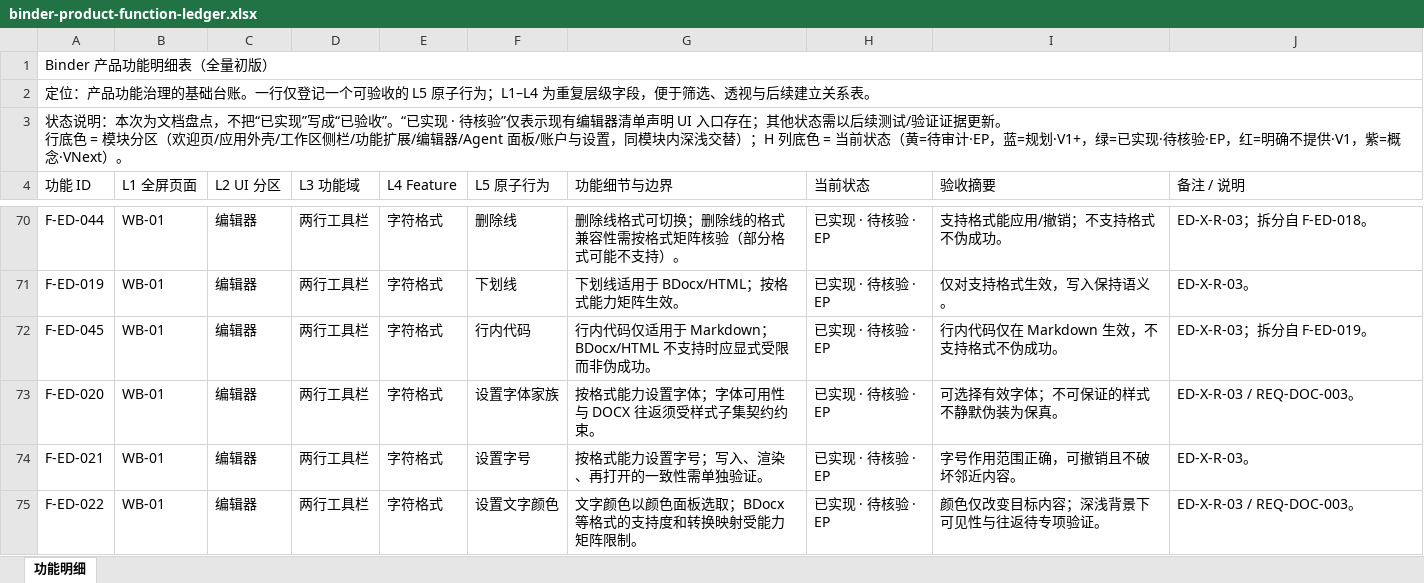
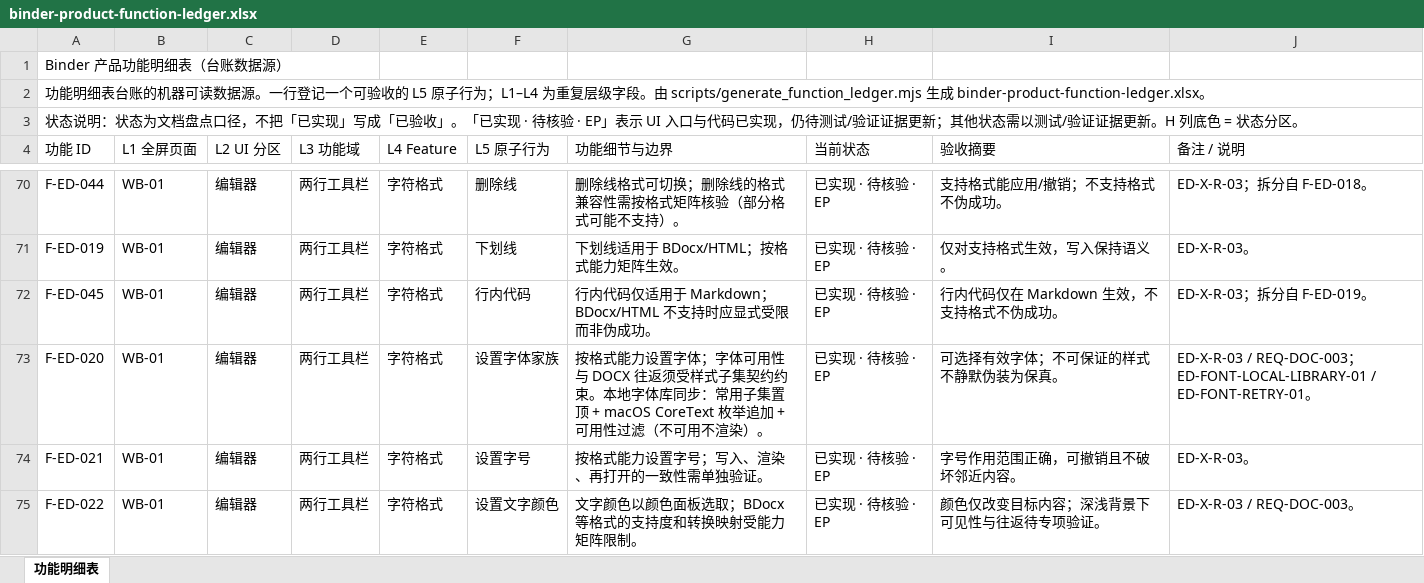
Before and after one commit to adu-chen/binder-desktop, an Excel workbook: docs/00_core/generated/binder-product-function-ledger.xlsx, sheet 功能明细表, drawn as a sheet; only a part is shown, gaps mark what is left out; values as stored, in another font and other column widths than the file's, no cell formats; table styles not drawn; removed rows and columns are numbered as before the commit, all else as after; ↵ is a line break in a cell; the diff covers the shown part only; the diff names each change by its address in the sheet, - before the commit and + after, or states it on an @@ line.

Commit message:
feat(gov): 功能明细台账生成管线与产品能力注册表扩展（DOC-SYNC-01）
- 新增 function-ledger.json 台账机器源（147 行：143 基线 + 右键菜单/选区持久化/选区拖动/预览缓存 4 新增行；12 处状态按 D3 升级为已实现·待核验）
- 新增 generate_function_ledger.mjs（SpreadsheetML 手写 xlsx，零依赖）并串入 product:generate
- 注册表新增 5 capability / 12 variant（WS 文件管理、AG 模型配置、预览输出、外壳交互、工具栏增强），audit 0 阻断
- 同步 audit_taskflow_governance.mjs 的 product:generate 期望命令（管线变化登记而非绕过）

```diff
--- a/docs/00_core/generated/binder-product-function-ledger.xlsx (sheet 功能明细表)
+++ b/docs/00_core/generated/binder-product-function-ledger.xlsx (sheet 功能明细表)
-sheet tab: 功能明细
+sheet tab: 功能明细表
-A1 (功能 ID): Binder 产品功能明细表（全量初版）
+A1 (功能 ID): Binder 产品功能明细表（台账数据源）
-A1:J1 merged
-A2 (功能 ID): 定位：产品功能治理的基础台账。一行仅登记一个可验收的 L5 原子行为；L1–L4 为重复层级字段，便于筛选、透视与后续建立关系表。
+A2 (功能 ID): 功能明细表台账的机器可读数据源。一行登记一个可验收的 L5 原子行为；L1–L4 为重复层级字段。由 scripts/generate_function_ledger.mjs 生成 binder-product-function-ledger.xlsx。
-A2:J2 merged
-A3 (功能 ID): …态说明：本次为文档盘点，不把“已实现”写成“已验收”。“已实现 · 待核验”仅表示现有编辑器清单声明 UI 入口存在；其他状态需以后续测试/验证证据更新。 ↵ 行底色 = 模块分区（欢迎页/应用外壳/工作区侧栏/功能扩展/编辑器/Agent 面板/账户与设置，同模块内深浅交替）；H 列底色 = 当前状态（黄=待审计·EP，蓝=规划·V1+，绿=已实现·待核验·EP，红=明确不提供·V1，紫=概念·VNext）。
+A3 (功能 ID): …态说明：状态为文档盘点口径，不把「已实现」写成「已验收」。「已实现 · 待核验 · EP」表示 UI 入口与代码已实现，仍待测试/验证证据更新；其他状态需以测试/验证证据更新。H 列底色 = 状态分区。
-A3:J3 merged
-G73 (功能细节与边界): …约约束。
+G73 (功能细节与边界): …约约束。本地字体库同步：常用子集置顶 + macOS CoreText 枚举追加 + 可用性过滤（不可用不渲染）。
-J73 (备注 / 说明): …/ REQ-DOC-003。
+J73 (备注 / 说明): …/ REQ-DOC-003；ED-FONT-LOCAL-LIBRARY-01 / ED-FONT-RETRY-01。
```
Also changed, not shown: 4 added rows and 27 edited cells elsewhere in this sheet, cell formats, 8 other files.
